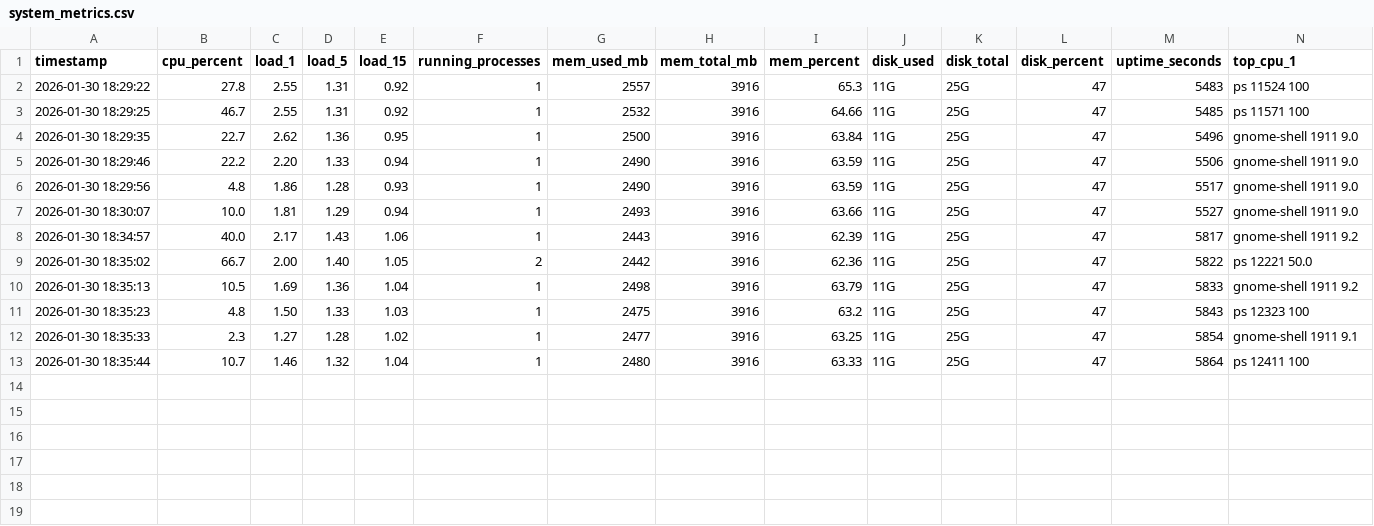
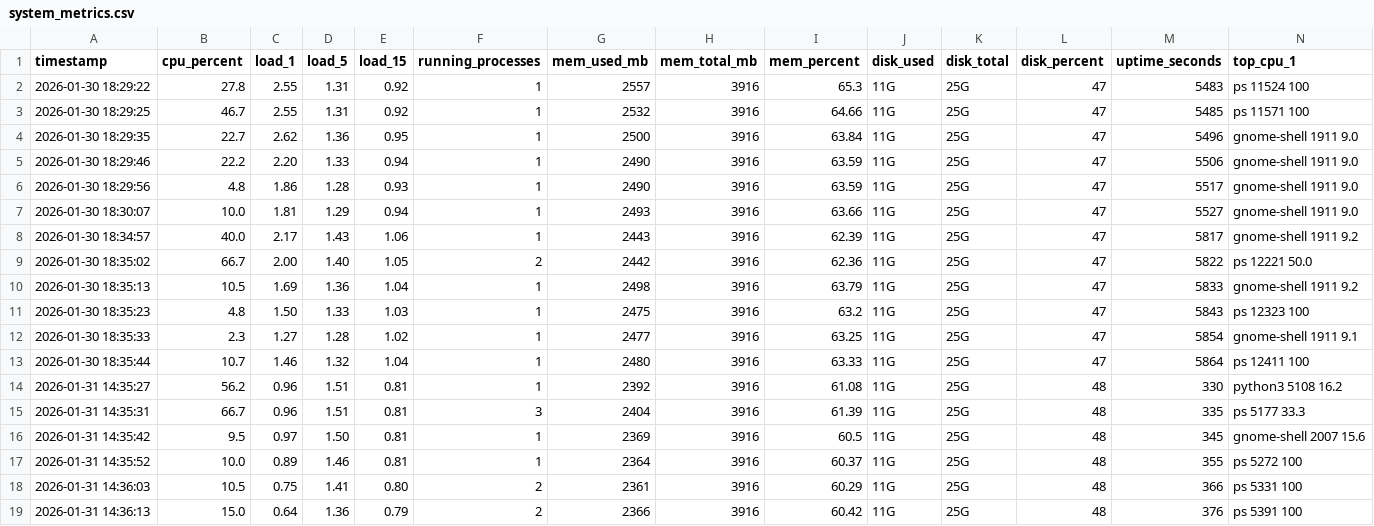
Before and after one commit to ngchinger2006-netizen/AAC6164-Monitoring_System, a CSV file: logs/system_metrics.csv, drawn as a sheet; only a part is shown; rows hold the shown columns only; the diff names each change by its address in the sheet, - before the commit and + after, or states it on an @@ line.

```diff
--- a/logs/system_metrics.csv
+++ b/logs/system_metrics.csv
+row 14: 2026-01-31 14:35:27 | 56.2 | 0.96 | 1.51 | 0.81 | 1 | 2392 | 3916 | 61.08 | 11G | 25G | 48 | 330 | python3 5108 16.2
+row 15: 2026-01-31 14:35:31 | 66.7 | 0.96 | 1.51 | 0.81 | 3 | 2404 | 3916 | 61.39 | 11G | 25G | 48 | 335 | ps 5177 33.3
+row 16: 2026-01-31 14:35:42 | 9.5 | 0.97 | 1.50 | 0.81 | 1 | 2369 | 3916 | 60.5 | 11G | 25G | 48 | 345 | gnome-shell 2007 15.6
+row 17: 2026-01-31 14:35:52 | 10.0 | 0.89 | 1.46 | 0.81 | 1 | 2364 | 3916 | 60.37 | 11G | 25G | 48 | 355 | ps 5272 100
+row 18: 2026-01-31 14:36:03 | 10.5 | 0.75 | 1.41 | 0.80 | 2 | 2361 | 3916 | 60.29 | 11G | 25G | 48 | 366 | ps 5331 100
+row 19: 2026-01-31 14:36:13 | 15.0 | 0.64 | 1.36 | 0.79 | 2 | 2366 | 3916 | 60.42 | 11G | 25G | 48 | 376 | ps 5391 100
```
Also changed, not shown: 1 other file.
